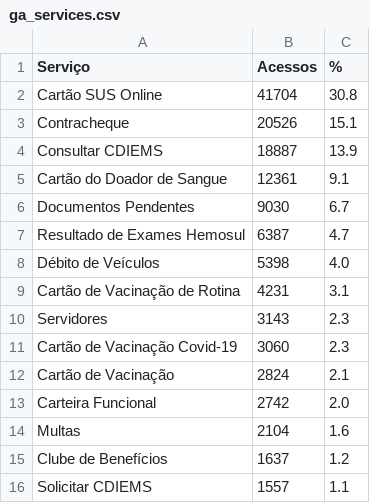
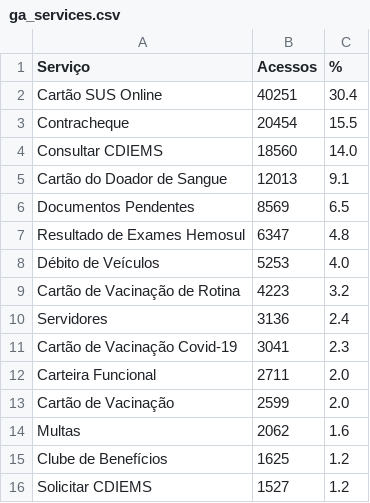
Before and after one commit to fabioramos-02/matomo, a CSV file: matomo-analytics-dashboard/exports/ga_services.csv, drawn as a sheet.

```diff
--- a/matomo-analytics-dashboard/exports/ga_services.csv
+++ b/matomo-analytics-dashboard/exports/ga_services.csv
@@ -1,16 +1,16 @@
 Serviço;Acessos;%
-Cartão SUS Online;41704;30.8
-Contracheque;20526;15.1
-Consultar CDIEMS;18887;13.9
-Cartão do Doador de Sangue;12361;9.1
-Documentos Pendentes;9030;6.7
-Resultado de Exames Hemosul;6387;4.7
-Débito de Veículos;5398;4.0
-Cartão de Vacinação de Rotina;4231;3.1
-Servidores;3143;2.3
-Cartão de Vacinação Covid-19;3060;2.3
-Cartão de Vacinação;2824;2.1
-Carteira Funcional;2742;2.0
-Multas;2104;1.6
-Clube de Benefícios;1637;1.2
-Solicitar CDIEMS;1557;1.1
+Cartão SUS Online;40251;30.4
+Contracheque;20454;15.5
+Consultar CDIEMS;18560;14.0
+Cartão do Doador de Sangue;12013;9.1
+Documentos Pendentes;8569;6.5
+Resultado de Exames Hemosul;6347;4.8
+Débito de Veículos;5253;4.0
+Cartão de Vacinação de Rotina;4223;3.2
+Servidores;3136;2.4
+Cartão de Vacinação Covid-19;3041;2.3
+Carteira Funcional;2711;2.0
+Cartão de Vacinação;2599;2.0
+Multas;2062;1.6
+Clube de Benefícios;1625;1.2
+Solicitar CDIEMS;1527;1.2
```
Also changed, not shown: matomo-analytics-dashboard/exports/ga_cities.csv, matomo-analytics-dashboard/exports/ga_funnel.csv, 4 other files.
